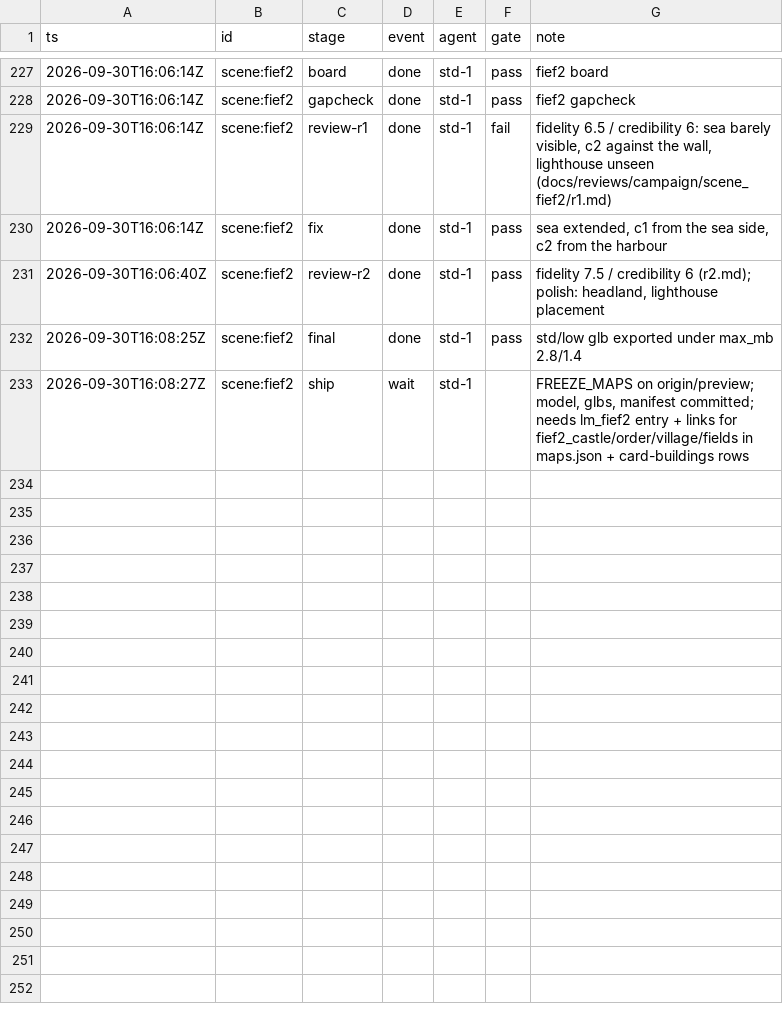
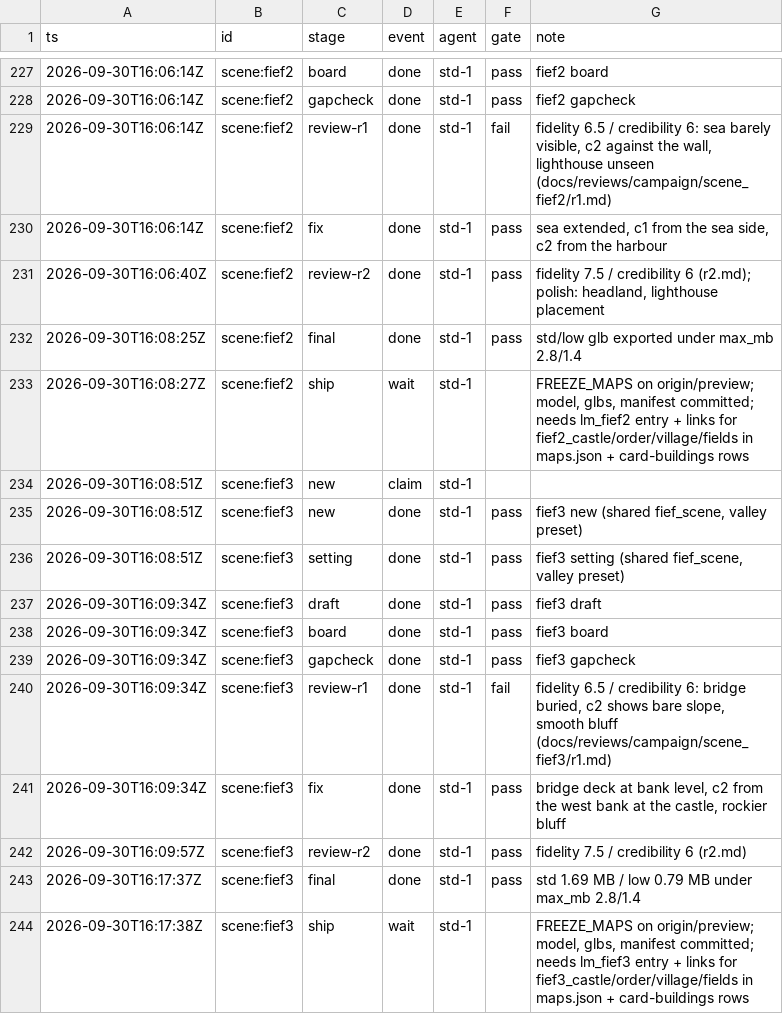
Before and after one commit to kcgoofee-jpg/my-tavern-experiments, a CSV file: docs/plans/render-campaign-events.csv, drawn as a sheet; only a part is shown, gaps mark what is left out; the diff names each change by its address in the sheet, - before the commit and + after, or states it on an @@ line.

Commit message:
feat(landmarks): fief3 scene (river valley: bluff castle, stone bridge, town, order, fields)
Third seat fief on the shared fief_scene.py (valley preset: river through the
map, castle on a rock bluff, three-pier stone bridge joining the two banks).
r1 6.5 / 6 (fail: bridge buried in the banks, c2 on a bare slope) -> fix ->
r2 7.5 / 6 (pass). Glbs and manifest included, manifest count test bumped to
52. The maps.json wiring is not shipped while FREEZE_MAPS is set; the ship
stage is recorded as waiting. The shared builder also gains per-preset
rock slope and castle-site radius knobs and a denser woodland preset for fief4.

```diff
--- a/docs/plans/render-campaign-events.csv
+++ b/docs/plans/render-campaign-events.csv
+row 234: 2026-09-30T16:08:51Z | scene:fief3 | new | claim | std-1
+row 235: 2026-09-30T16:08:51Z | scene:fief3 | new | done | std-1 | pass | fief3 new (shared fief_scene, valley preset)
+row 236: 2026-09-30T16:08:51Z | scene:fief3 | setting | done | std-1 | pass | fief3 setting (shared fief_scene, valley preset)
+row 237: 2026-09-30T16:09:34Z | scene:fief3 | draft | done | std-1 | pass | fief3 draft
+row 238: 2026-09-30T16:09:34Z | scene:fief3 | board | done | std-1 | pass | fief3 board
+row 239: 2026-09-30T16:09:34Z | scene:fief3 | gapcheck | done | std-1 | pass | fief3 gapcheck
+row 240: 2026-09-30T16:09:34Z | scene:fief3 | review-r1 | done | std-1 | fail | fidelity 6.5 / credibility 6: bridge buried, c2 shows bare slope, smooth bluff (docs/reviews/campaign/scene_fief3/r1.md)
+row 241: 2026-09-30T16:09:34Z | scene:fief3 | fix | done | std-1 | pass | bridge deck at bank level, c2 from the west bank at the castle, rockier bluff
+row 242: 2026-09-30T16:09:57Z | scene:fief3 | review-r2 | done | std-1 | pass | fidelity 7.5 / credibility 6 (r2.md)
+row 243: 2026-09-30T16:17:37Z | scene:fief3 | final | done | std-1 | pass | std 1.69 MB / low 0.79 MB under max_mb 2.8/1.4
+row 244: 2026-09-30T16:17:38Z | scene:fief3 | ship | wait | std-1 |  | FREEZE_MAPS on origin/preview; model, glbs, manifest committed; needs lm_fief3 entry + links for fief3_castle/order/village/fields in maps.json + card-buildings rows
```
Also changed, not shown: 14 other files.
